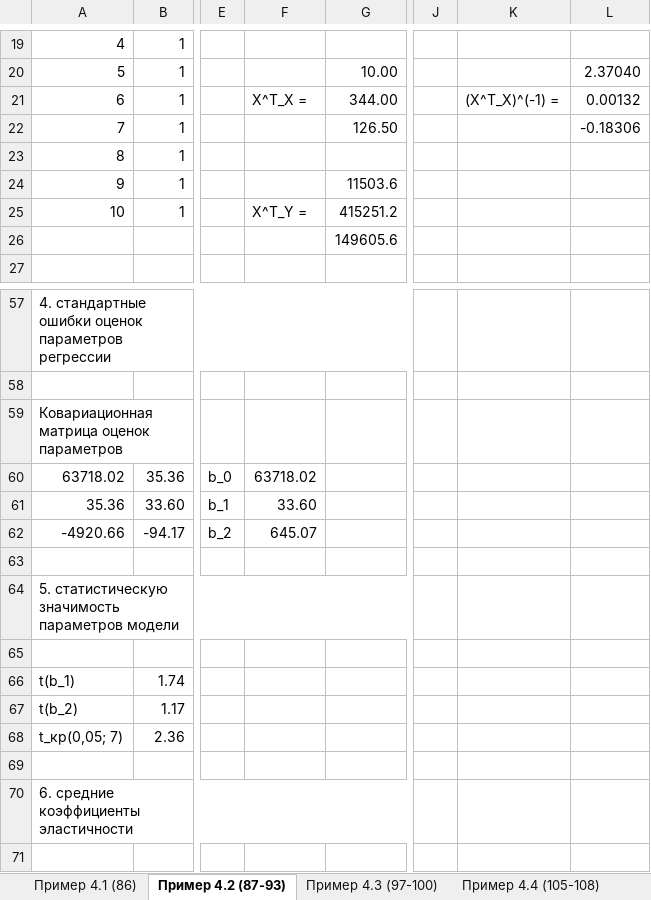
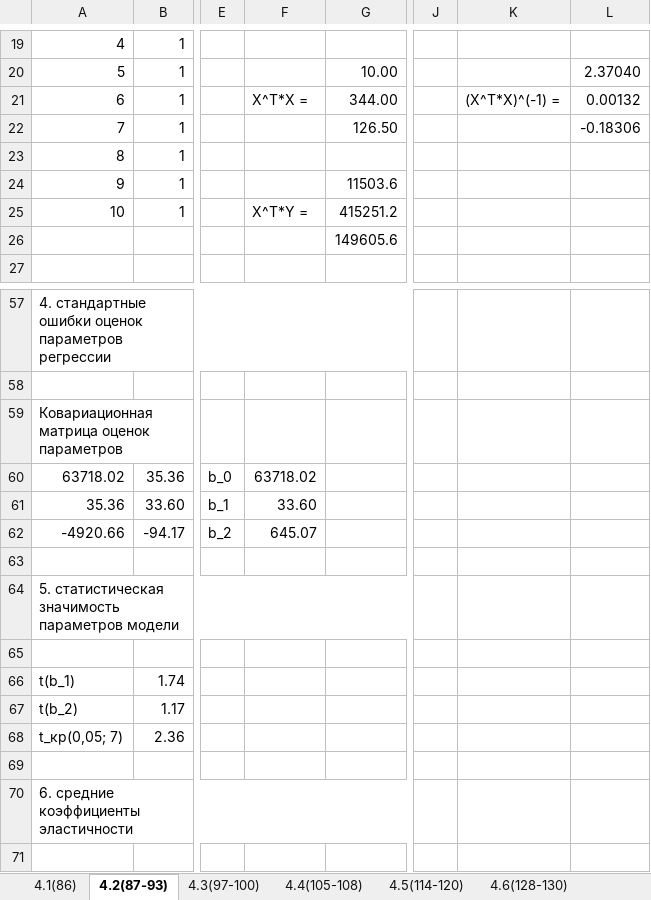
Before and after one commit to Artem1705/11.05, an Excel workbook: LAB_3.xlsx, sheet 4.2(87-93), drawn as a sheet; only a part is shown, gaps mark what is left out; values as stored, in another font and other column widths than the file's, no cell formats; the diff names each change by its address in the sheet, - before the commit and + after, or states it on an @@ line.

```diff
--- a/LAB_3.xlsx (sheet 4.2(87-93))
+++ b/LAB_3.xlsx (sheet 4.2(87-93))
-sheet tab: Пример 4.1 (86)
+sheet tab: 4.1(86)
-sheet tab: Пример 4.2 (87-93)
+sheet tab: 4.2(87-93)
-sheet tab: Пример 4.3 (97-100)
+sheet tab: 4.3(97-100)
-sheet tab: Пример 4.4 (105-108)
+sheet tab: 4.4(105-108)
-F21: X^T_X =
+F21: X^T*X =
-K21: (X^T_X)^(-1) =
+K21: (X^T*X)^(-1) =
-F25: X^T_Y =
+F25: X^T*Y =
-A64: 5. статистическую значимость параметров…
+A64: 5. статистическая значимость параметров…
```
Also changed, not shown: sheet 4.1(86), other sheet tabs, cell formats, charts or pictures.
